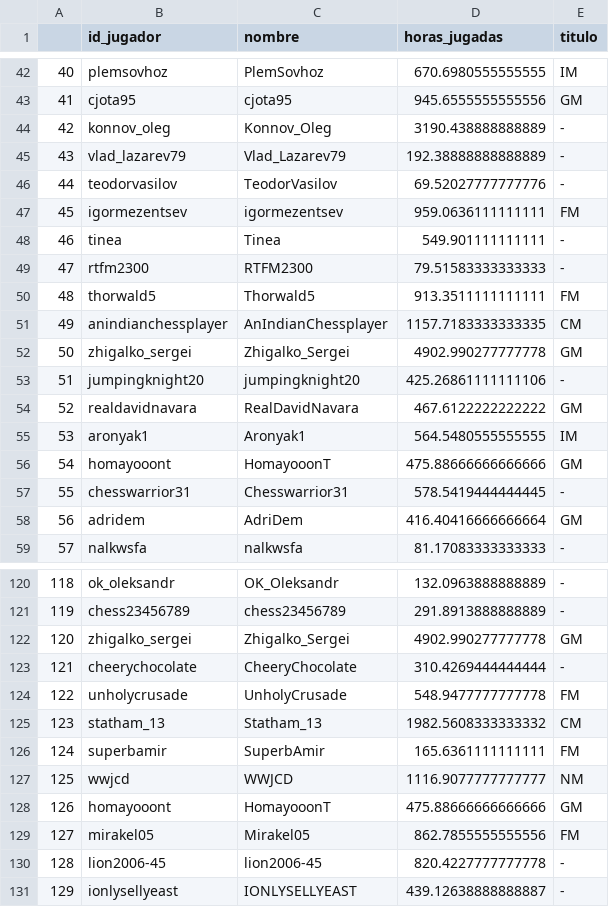
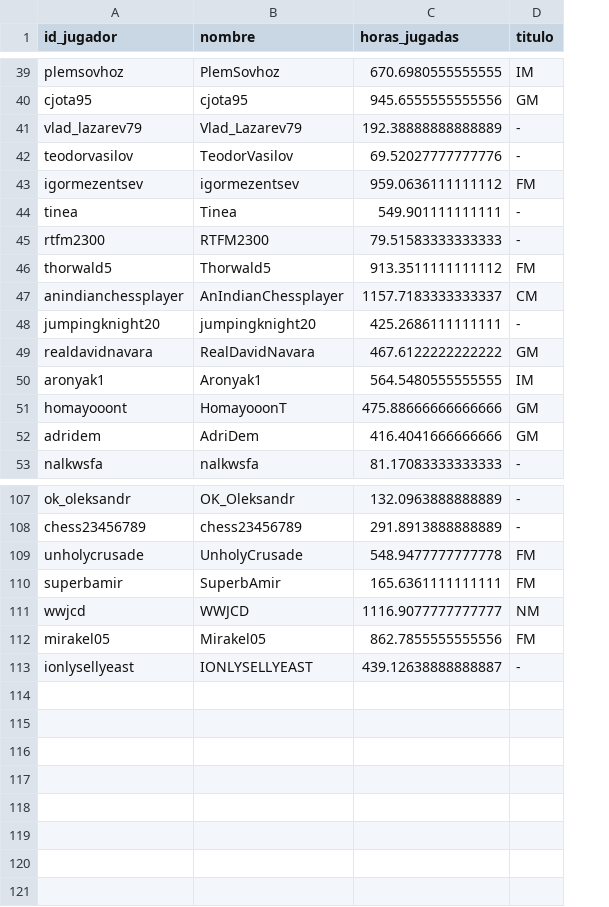
Before and after one commit to FranciscoCasais/TallerSopInf2024, a CSV file: csv/jugadores-lichess.csv, drawn as a sheet; only a part is shown, gaps mark what is left out; removed rows and columns are numbered as before the commit, all else as after; the diff covers the shown part only; the diff names each change by its address in the sheet, - before the commit and + after, or states it on an @@ line.

Commit message:
Actualicé archivos CSV para eliminar filas duplicadas y columnas innecesarias

```diff
--- a/csv/jugadores-lichess.csv
+++ b/csv/jugadores-lichess.csv
-column A, rows 42-43: 40 | 41; rows 45-51: 43 | 44 | 45 | 46 | 47 | 48 | 49; rows 53-56: 51 | 52 | 53 | 54; rows 58-59: 56 | 57; rows 120-121: 118 | 119; row 124: 122; rows 126-127: 124 | 125; row 129: 127; row 131: 129
-row 44: 42 | konnov_oleg | Konnov_Oleg | 3190.438888888889 | -
-C43 (horas_jugadas): 959.0636111111111
+C43 (horas_jugadas): 959.0636111111112
-C46 (horas_jugadas): 913.3511111111111
+C46 (horas_jugadas): 913.3511111111112
-C47 (horas_jugadas): 1157.7183333333335
+C47 (horas_jugadas): 1157.7183333333337
-row 52: 50 | zhigalko_sergei | Zhigalko_Sergei | 4902.990277777778 | GM
-C48 (horas_jugadas): 425.26861111111106
+C48 (horas_jugadas): 425.2686111111111
-row 57: 55 | chesswarrior31 | Chesswarrior31 | 578.5419444444445 | -
-C52 (horas_jugadas): 416.40416666666664
+C52 (horas_jugadas): 416.4041666666666
-row 122: 120 | zhigalko_sergei | Zhigalko_Sergei | 4902.990277777778 | GM
-row 123: 121 | cheerychocolate | CheeryChocolate | 310.4269444444444 | -
-row 125: 123 | statham_13 | Statham_13 | 1982.5608333333332 | CM
-row 128: 126 | homayooont | HomayooonT | 475.88666666666666 | GM
-row 130: 128 | lion2006-45 | lion2006-45 | 820.4227777777778 | -
```
Also changed, not shown: 10 removed rows and 20 edited cells elsewhere in this file, 1 other file.
